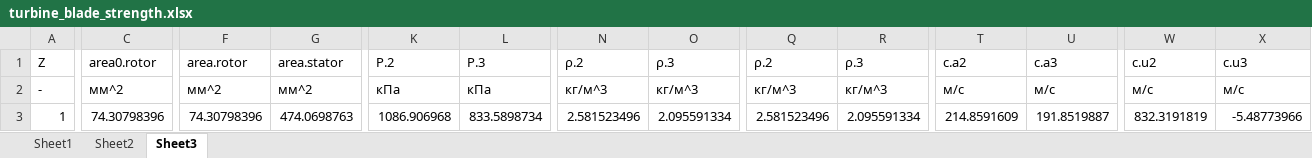
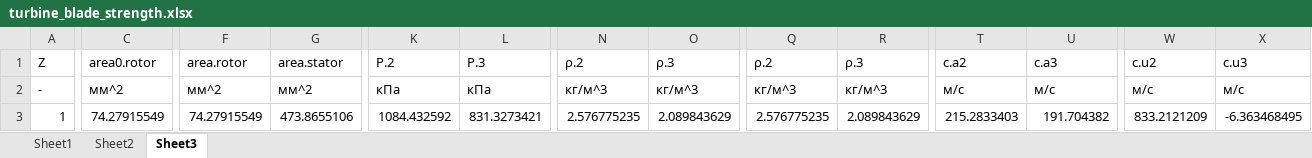
Before and after one commit to ParkhomenkoDV/gte, an Excel workbook: gte/nodes/HPT/turbine_blade_strength.xlsx, sheet Sheet3, drawn as a sheet; only a part is shown, gaps mark what is left out; values as stored, in another font and other column widths than the file's, no borders; the diff covers the shown part only; the diff names each change by its address in the sheet, - before the commit and + after, or states it on an @@ line.

```diff
--- a/gte/nodes/HPT/turbine_blade_strength.xlsx (sheet Sheet3)
+++ b/gte/nodes/HPT/turbine_blade_strength.xlsx (sheet Sheet3)
-C3: 74.30798396
+C3: 74.27915549
-F3: 74.30798396
+F3: 74.27915549
-G3: 474.0698763
+G3: 473.8655106
-K3: 1086.906968
+K3: 1084.432592
-L3: 833.5898734
+L3: 831.3273421
-N3: 2.581523496
+N3: 2.576775235
-O3: 2.095591334
+O3: 2.089843629
-Q3: 2.581523496
+Q3: 2.576775235
-R3: 2.095591334
+R3: 2.089843629
-T3: 214.8591609
+T3: 215.2833403
-U3: 191.8519887
+U3: 191.704382
-W3: 832.3191819
+W3: 833.2121209
-X3: -5.48773966
+X3: -6.363468495
```
Also changed, not shown: 46 edited cells elsewhere in this sheet, sheet Sheet2, sheet Sheet1, gte/nodes/HPT/turbine_cooling.xlsx, gte/nodes/HPT/turbine_middle_section_parameters.xlsx, 35 other files.
